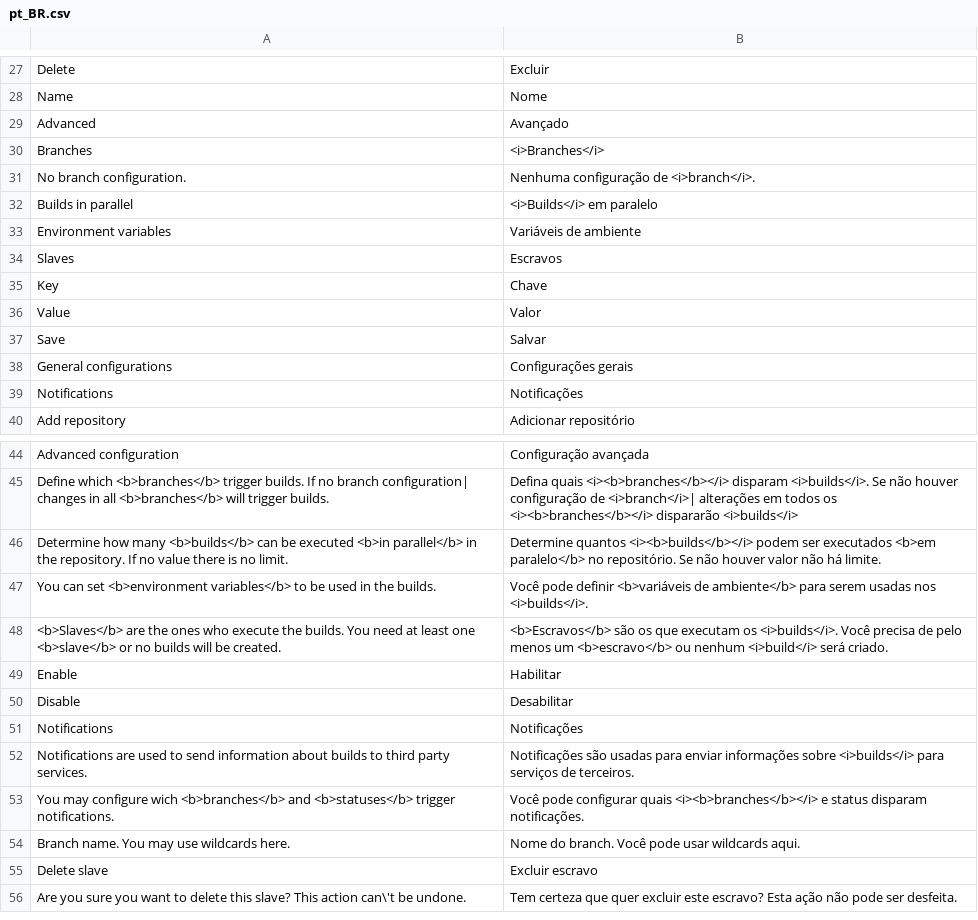
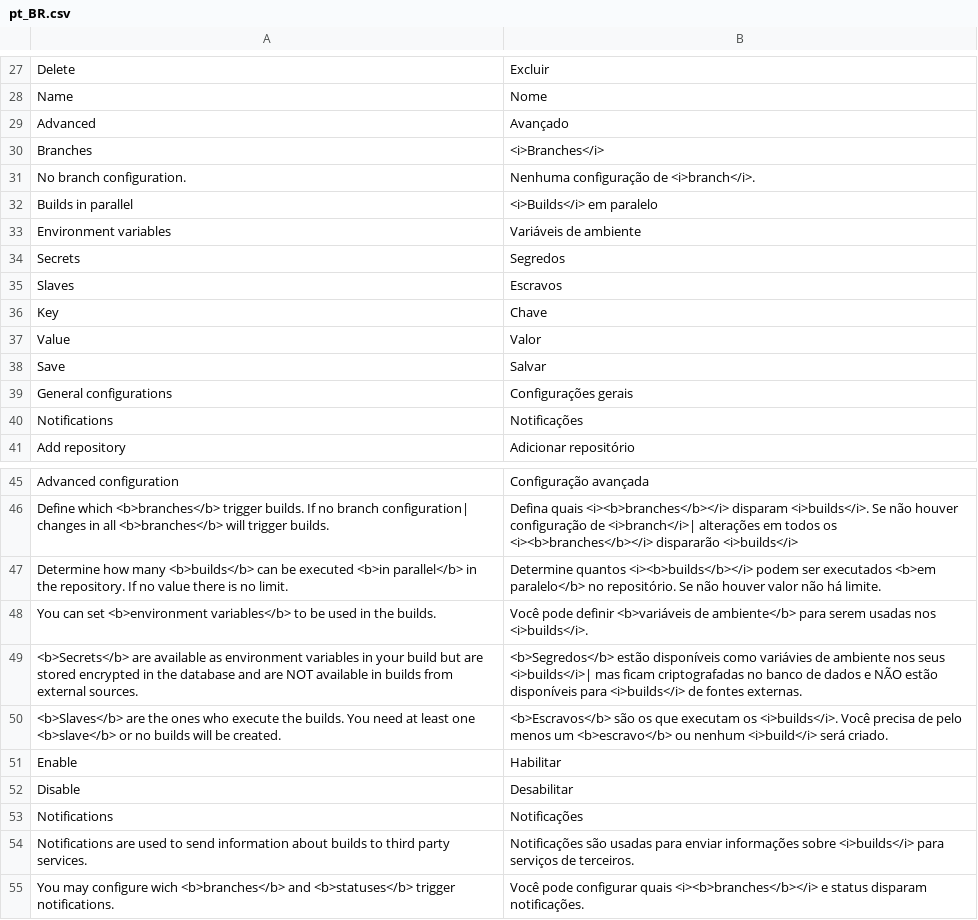
Before and after one commit to jucacrispim/toxicbuild, a CSV file: toxicbuild/ui/translations/web/pt_BR.csv, drawn as a sheet; only a part is shown, gaps mark what is left out; the shorter side is filled out with more unchanged rows; the diff names each change by its address in the sheet, - before the commit and + after, or states it on an @@ line.

Commit message:
Add secrets to repo web user interface

```diff
--- a/toxicbuild/ui/translations/web/pt_BR.csv
+++ b/toxicbuild/ui/translations/web/pt_BR.csv
+row 34: Secrets | Segredos
+row 49: <b>Secrets</b> are available as environment variables in your build but are stored encrypted in the database and are NOT available in builds from external sources. | <b>Segredos</b> estão disponíveis como variávies de ambiente nos seus <i>builds</i>| mas ficam criptografadas no banco de dados e NÃO estão disponíveis para <i>builds</i> de fontes externas.
```
Also changed, not shown: 12 other files.
